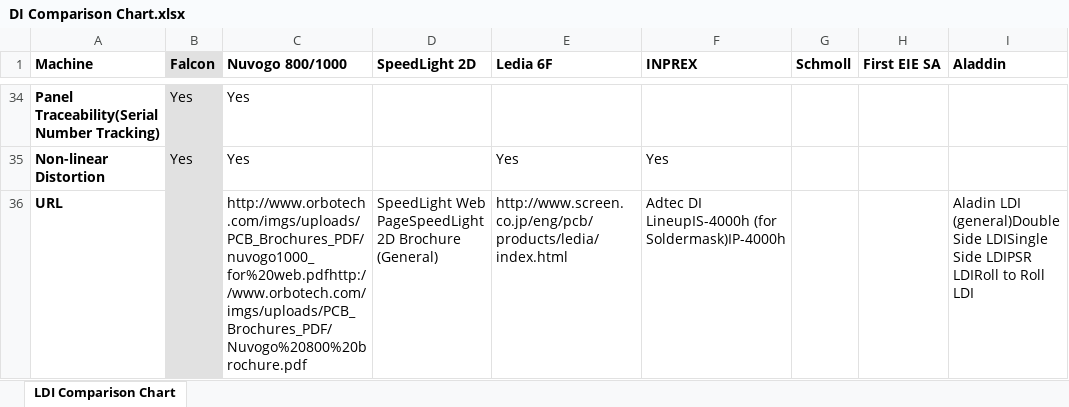
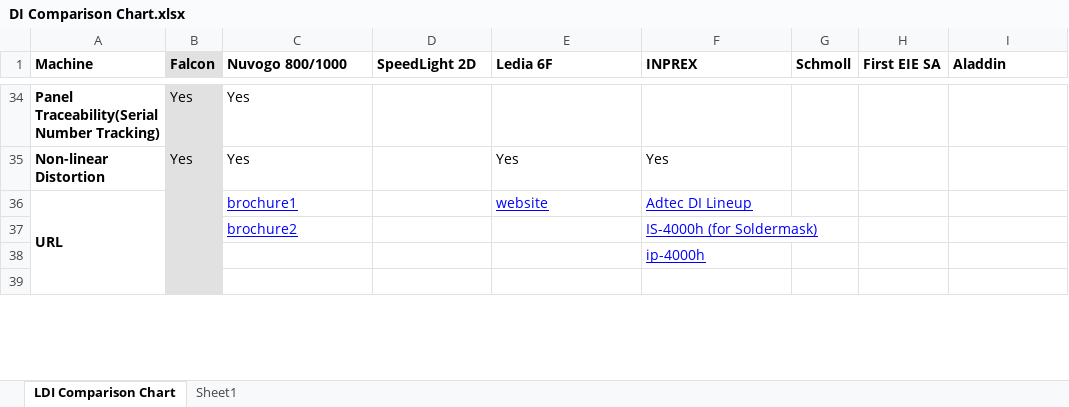
Before and after one commit to IntelliTect/CI, an Excel workbook: DI Comparison Chart.xlsx, sheet LDI Comparison Chart, drawn as a sheet; only a part is shown, gaps mark what is left out; values as stored, in another font and other column widths than the file's, no borders; charts and pictures not drawn; rows hold the shown columns only; the diff covers the shown part only; the diff names each change by its address in the sheet, - before the commit and + after, or states it on an @@ line.

```diff
--- a/DI Comparison Chart.xlsx (sheet LDI Comparison Chart)
+++ b/DI Comparison Chart.xlsx (sheet LDI Comparison Chart)
+sheet tab: Sheet1
+A36:A41 merged
-C36 (Nuvogo 800/1000): http://www.orbotech.com/imgs/uploads/PCB_Brochures_PDF/nuvogo1000_for%20web.pdfhttp://www.orbotech.com/imgs/uploads/PCB_Brochures_PDF/Nuvogo%20800%20brochure.pdf
+C36 (Nuvogo 800/1000): brochure1
@@ C36 underline: off → on, text colour: black → #0000FF @@
-D36 (SpeedLight 2D): SpeedLight Web PageSpeedLight 2D Brochure (General)
+D36 (SpeedLight 2D): (empty)
-E36 (Ledia 6F): http://www.screen.co.jp/eng/pcb/products/ledia/index.html
+E36 (Ledia 6F): website
@@ E36:F36 underline: off → on, text colour: black → #0000FF @@
-F36 (INPREX): Adtec DI LineupIS-4000h (for Soldermask)IP-4000h
+F36 (INPREX): Adtec DI Lineup
-I36 (Aladdin): Aladin LDI (general)Double Side LDISingle Side LDIPSR LDIRoll to Roll LDI
+I36 (Aladdin): (empty)
+row 37:  |  | brochure2 |  |  | IS-4000h (for Soldermask)
+row 38:  |  |  |  |  | ip-4000h
+row 39: (empty)
```
Also changed, not shown: 2 added rows, 20 edited cells and cell formats elsewhere in this sheet, charts or pictures, 28 other files.
